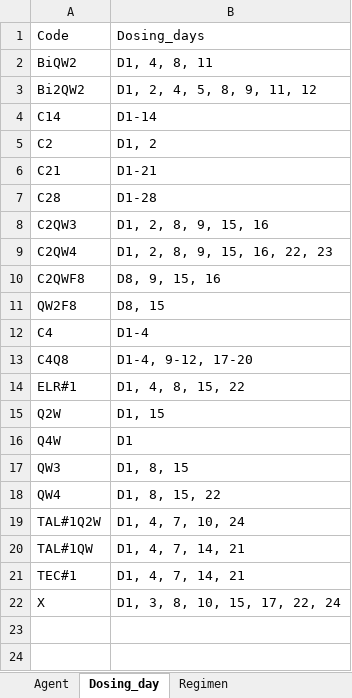
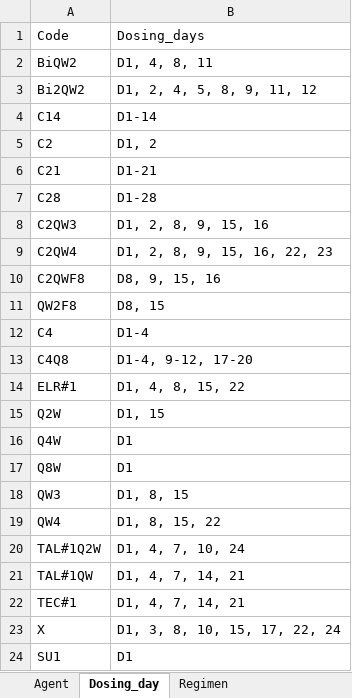
Before and after one commit to chironhmt/EP_MMDb, an Excel workbook: Eunpyeong_Myeloma_Center_Codebook.xlsx, sheet Dosing_day, drawn as a sheet; values as stored, in another font and other column widths than the file's, no borders; the diff names each change by its address in the sheet, - before the commit and + after, or states it on an @@ line.

```diff
--- a/Eunpyeong_Myeloma_Center_Codebook.xlsx (sheet Dosing_day)
+++ b/Eunpyeong_Myeloma_Center_Codebook.xlsx (sheet Dosing_day)
+row 17: Q8W | D1
+row 24: SU1 | D1
```
Also changed, not shown: sheet Regimen, sheet Agent, 11 other files.
